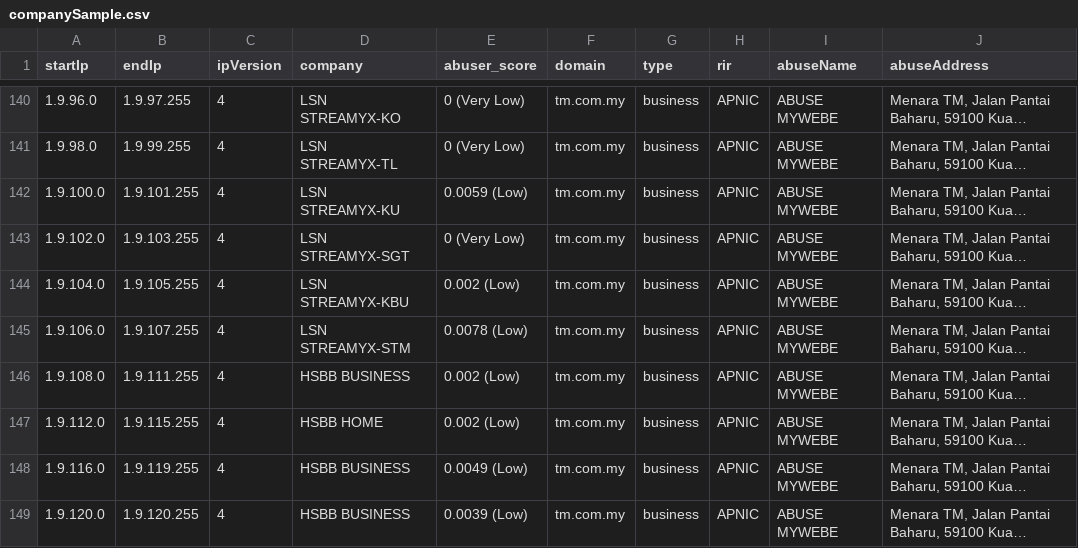
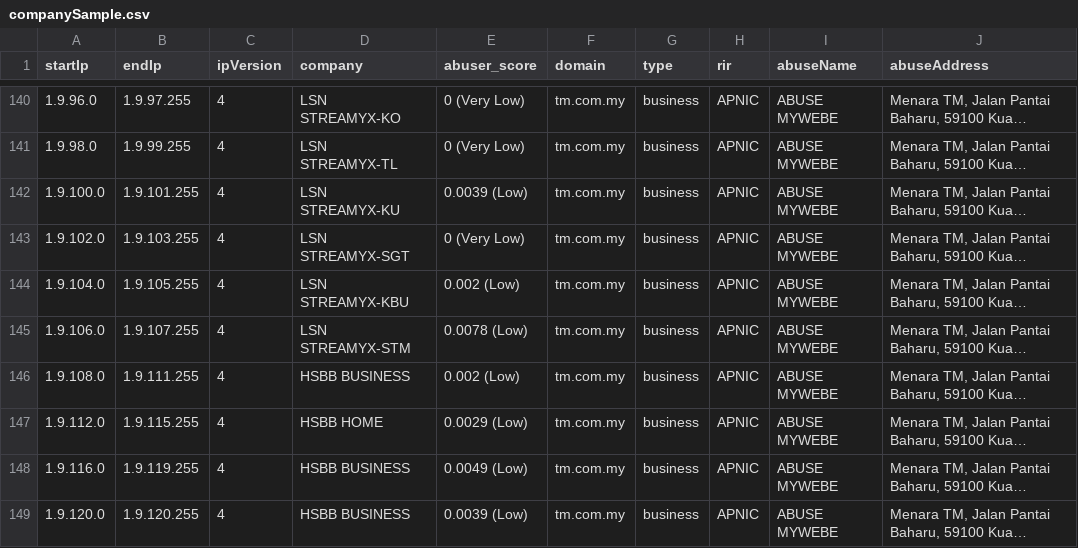
Before and after one commit to ipapi-is/ipapi, a CSV file: databases/companySample.csv, drawn as a sheet; only a part is shown, gaps mark what is left out; long unchanged cells end in …; the diff covers the shown part only; the diff names each change by its address in the sheet, - before the commit and + after, or states it on an @@ line.

```diff
--- a/databases/companySample.csv
+++ b/databases/companySample.csv
-E142 (abuser_score): 0.0059 (Low)
+E142 (abuser_score): 0.0039 (Low)
-E147 (abuser_score): 0.002 (Low)
+E147 (abuser_score): 0.0029 (Low)
```
Also changed, not shown: 32 edited cells elsewhere in this file, databases/Enumerated-VPN-Database-Sample.csv, databases/HostingRangesIPv4-Sample.csv, 18 other files.
